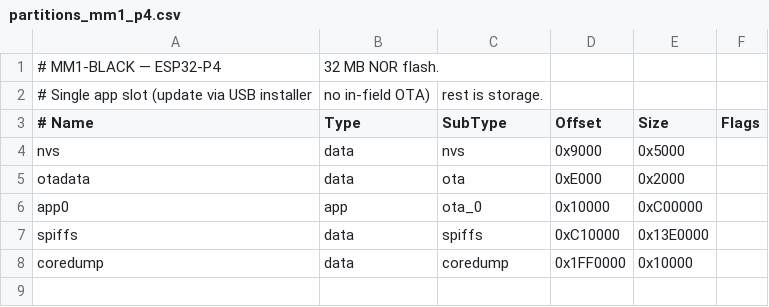
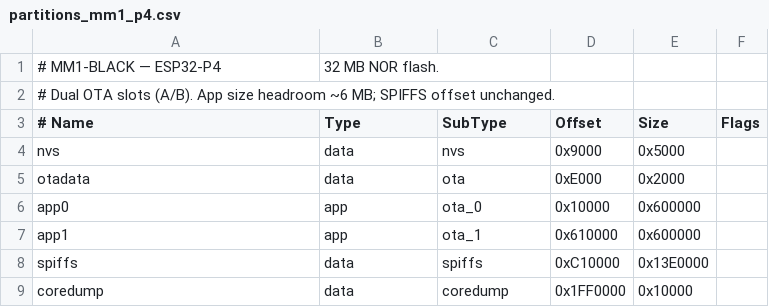
Before and after one commit to Mira-Robotica/mm1-black, a CSV file: partitions_mm1_p4.csv, drawn as a sheet.

```diff
--- a/partitions_mm1_p4.csv
+++ b/partitions_mm1_p4.csv
@@ -1,3 +1,3 @@
 # MM1-BLACK — ESP32-P4, 32 MB NOR flash.
-# Single app slot (update via USB installer, no in-field OTA), rest is storage.
+# Dual OTA slots (A/B). App size headroom ~6 MB; SPIFFS offset unchanged.
 # Name,   Type, SubType, Offset,   Size,      Flags
@@ -5,3 +5,4 @@ nvs,      data, nvs,     0x9000,   0x5000,
 otadata,  data, ota,     0xE000,   0x2000,
-app0,     app,  ota_0,   0x10000,  0xC00000,
+app0,     app,  ota_0,   0x10000,  0x600000,
+app1,     app,  ota_1,   0x610000, 0x600000,
 spiffs,   data, spiffs,  0xC10000, 0x13E0000,
```
Also changed, not shown: 21 other files.
